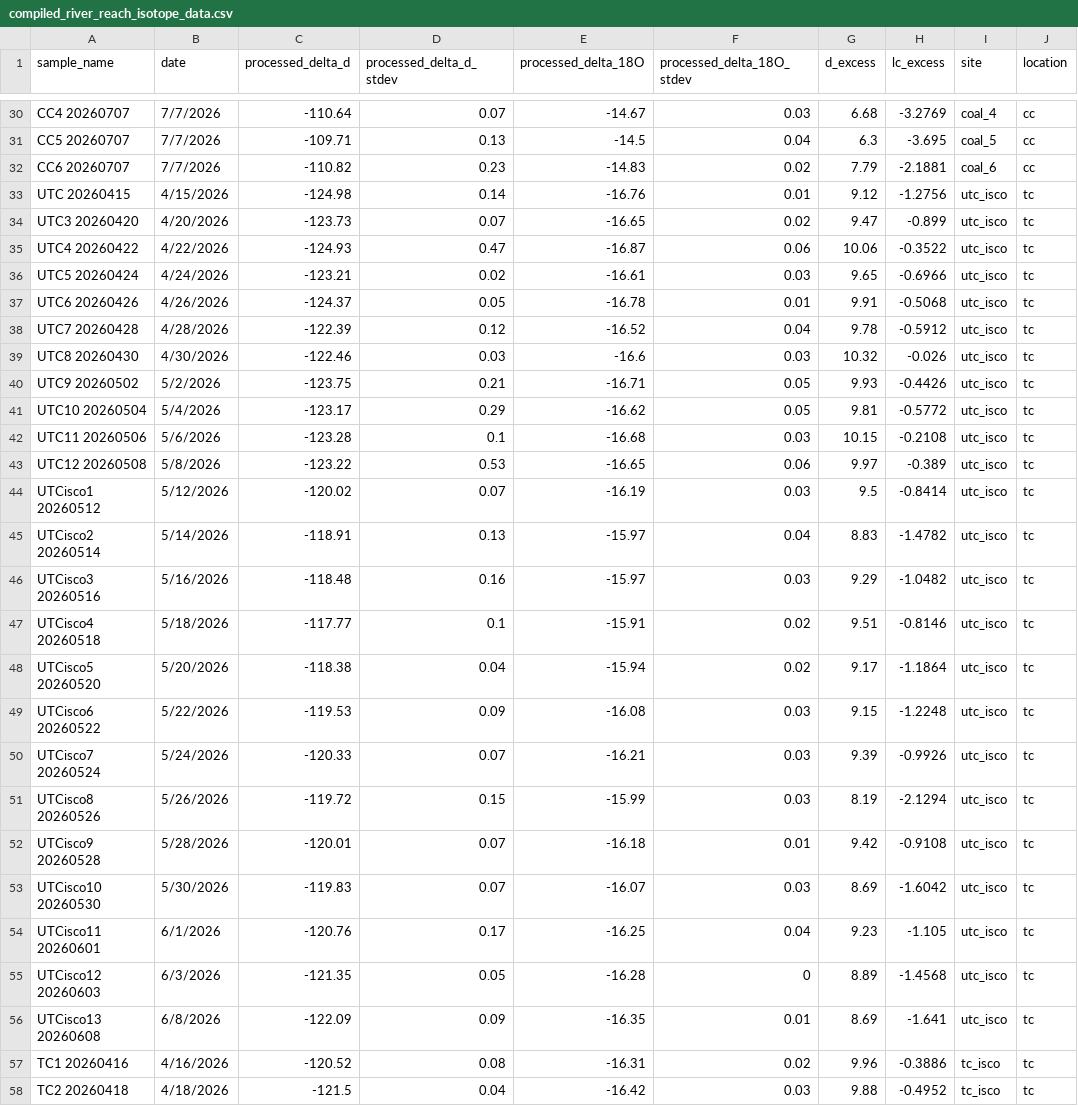
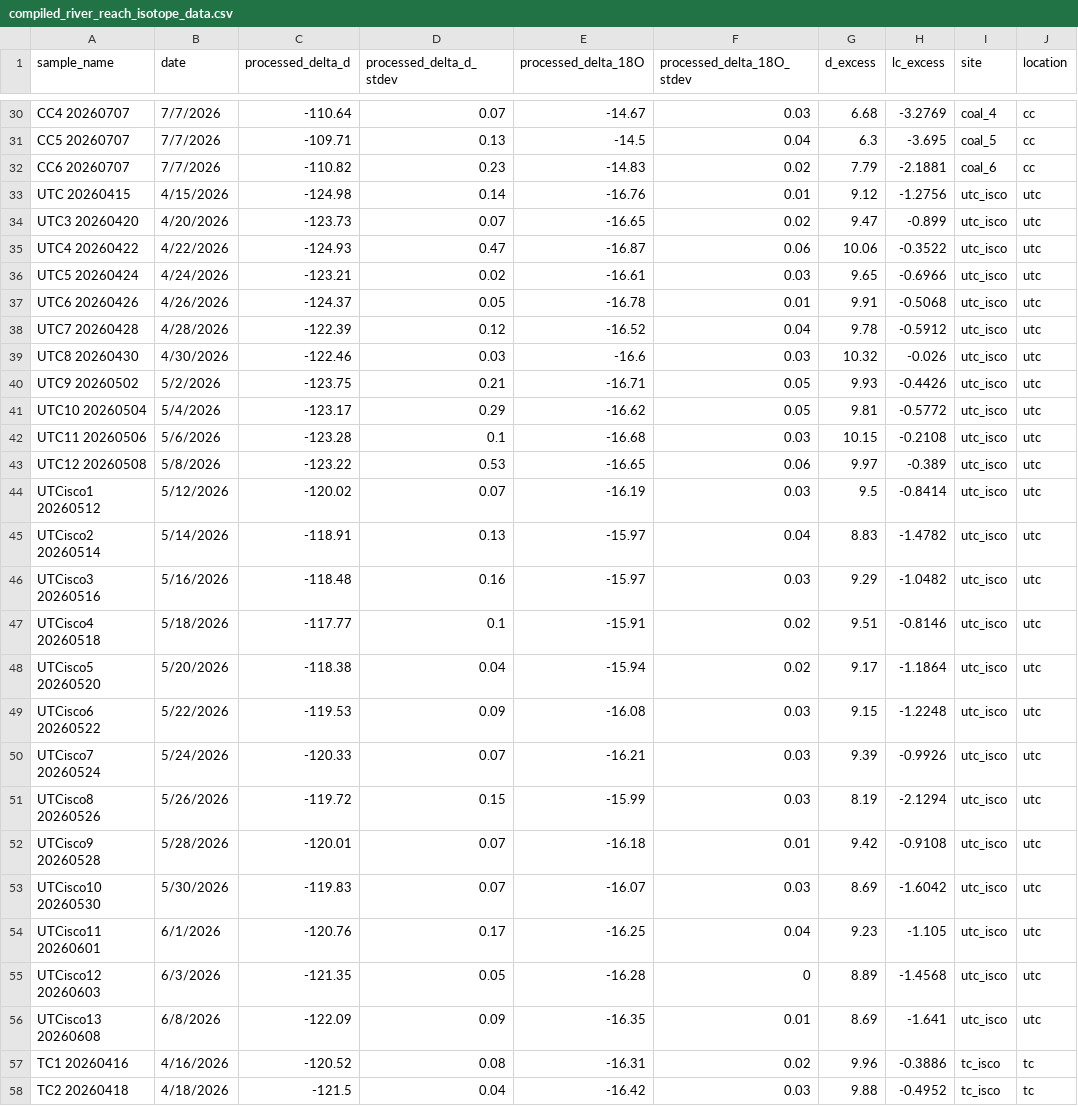
Before and after one commit to herreralinda847/RMBL-2026, a CSV file: data/compiled_river_reach_isotope_data.csv, drawn as a sheet; only a part is shown, gaps mark what is left out; the diff covers the shown part only.

```diff
--- a/data/compiled_river_reach_isotope_data.csv
+++ b/data/compiled_river_reach_isotope_data.csv
@@ -32,26 +32,26 @@ CC5 20260707,7/7/2026,-109.71,0.13,-14.5,0.04,6.3,-3.695,coal_5,cc
 CC6 20260707,7/7/2026,-110.82,0.23,-14.83,0.02,7.79,-2.1881,coal_6,cc
-UTC 20260415,4/15/2026,-124.98,0.14,-16.76,0.01,9.12,-1.2756,utc_isco,tc
-UTC3 20260420,4/20/2026,-123.73,0.07,-16.65,0.02,9.47,-0.899,utc_isco,tc
-UTC4 20260422,4/22/2026,-124.93,0.47,-16.87,0.06,10.06,-0.3522,utc_isco,tc
-UTC5 20260424,4/24/2026,-123.21,0.02,-16.61,0.03,9.65,-0.6966,utc_isco,tc
-UTC6 20260426,4/26/2026,-124.37,0.05,-16.78,0.01,9.91,-0.5068,utc_isco,tc
-UTC7 20260428,4/28/2026,-122.39,0.12,-16.52,0.04,9.78,-0.5912,utc_isco,tc
-UTC8 20260430,4/30/2026,-122.46,0.03,-16.6,0.03,10.32,-0.026,utc_isco,tc
-UTC9 20260502,5/2/2026,-123.75,0.21,-16.71,0.05,9.93,-0.4426,utc_isco,tc
-UTC10 20260504,5/4/2026,-123.17,0.29,-16.62,0.05,9.81,-0.5772,utc_isco,tc
-UTC11 20260506,5/6/2026,-123.28,0.1,-16.68,0.03,10.15,-0.2108,utc_isco,tc
-UTC12 20260508,5/8/2026,-123.22,0.53,-16.65,0.06,9.97,-0.389,utc_isco,tc
-UTCisco1 20260512,5/12/2026,-120.02,0.07,-16.19,0.03,9.5,-0.8414,utc_isco,tc
-UTCisco2 20260514,5/14/2026,-118.91,0.13,-15.97,0.04,8.83,-1.4782,utc_isco,tc
-UTCisco3 20260516,5/16/2026,-118.48,0.16,-15.97,0.03,9.29,-1.0482,utc_isco,tc
-UTCisco4 20260518,5/18/2026,-117.77,0.1,-15.91,0.02,9.51,-0.8146,utc_isco,tc
-UTCisco5 20260520,5/20/2026,-118.38,0.04,-15.94,0.02,9.17,-1.1864,utc_isco,tc
-UTCisco6 20260522,5/22/2026,-119.53,0.09,-16.08,0.03,9.15,-1.2248,utc_isco,tc
-UTCisco7 20260524,5/24/2026,-120.33,0.07,-16.21,0.03,9.39,-0.9926,utc_isco,tc
-UTCisco8 20260526,5/26/2026,-119.72,0.15,-15.99,0.03,8.19,-2.1294,utc_isco,tc
-UTCisco9 20260528,5/28/2026,-120.01,0.07,-16.18,0.01,9.42,-0.9108,utc_isco,tc
-UTCisco10 20260530,5/30/2026,-119.83,0.07,-16.07,0.03,8.69,-1.6042,utc_isco,tc
-UTCisco11 20260601,6/1/2026,-120.76,0.17,-16.25,0.04,9.23,-1.105,utc_isco,tc
-UTCisco12 20260603,6/3/2026,-121.35,0.05,-16.28,0,8.89,-1.4568,utc_isco,tc
-UTCisco13 20260608,6/8/2026,-122.09,0.09,-16.35,0.01,8.69,-1.641,utc_isco,tc
+UTC 20260415,4/15/2026,-124.98,0.14,-16.76,0.01,9.12,-1.2756,utc_isco,utc
+UTC3 20260420,4/20/2026,-123.73,0.07,-16.65,0.02,9.47,-0.899,utc_isco,utc
+UTC4 20260422,4/22/2026,-124.93,0.47,-16.87,0.06,10.06,-0.3522,utc_isco,utc
+UTC5 20260424,4/24/2026,-123.21,0.02,-16.61,0.03,9.65,-0.6966,utc_isco,utc
+UTC6 20260426,4/26/2026,-124.37,0.05,-16.78,0.01,9.91,-0.5068,utc_isco,utc
+UTC7 20260428,4/28/2026,-122.39,0.12,-16.52,0.04,9.78,-0.5912,utc_isco,utc
+UTC8 20260430,4/30/2026,-122.46,0.03,-16.6,0.03,10.32,-0.026,utc_isco,utc
+UTC9 20260502,5/2/2026,-123.75,0.21,-16.71,0.05,9.93,-0.4426,utc_isco,utc
+UTC10 20260504,5/4/2026,-123.17,0.29,-16.62,0.05,9.81,-0.5772,utc_isco,utc
+UTC11 20260506,5/6/2026,-123.28,0.1,-16.68,0.03,10.15,-0.2108,utc_isco,utc
+UTC12 20260508,5/8/2026,-123.22,0.53,-16.65,0.06,9.97,-0.389,utc_isco,utc
+UTCisco1 20260512,5/12/2026,-120.02,0.07,-16.19,0.03,9.5,-0.8414,utc_isco,utc
+UTCisco2 20260514,5/14/2026,-118.91,0.13,-15.97,0.04,8.83,-1.4782,utc_isco,utc
+UTCisco3 20260516,5/16/2026,-118.48,0.16,-15.97,0.03,9.29,-1.0482,utc_isco,utc
+UTCisco4 20260518,5/18/2026,-117.77,0.1,-15.91,0.02,9.51,-0.8146,utc_isco,utc
+UTCisco5 20260520,5/20/2026,-118.38,0.04,-15.94,0.02,9.17,-1.1864,utc_isco,utc
+UTCisco6 20260522,5/22/2026,-119.53,0.09,-16.08,0.03,9.15,-1.2248,utc_isco,utc
+UTCisco7 20260524,5/24/2026,-120.33,0.07,-16.21,0.03,9.39,-0.9926,utc_isco,utc
+UTCisco8 20260526,5/26/2026,-119.72,0.15,-15.99,0.03,8.19,-2.1294,utc_isco,utc
+UTCisco9 20260528,5/28/2026,-120.01,0.07,-16.18,0.01,9.42,-0.9108,utc_isco,utc
+UTCisco10 20260530,5/30/2026,-119.83,0.07,-16.07,0.03,8.69,-1.6042,utc_isco,utc
+UTCisco11 20260601,6/1/2026,-120.76,0.17,-16.25,0.04,9.23,-1.105,utc_isco,utc
+UTCisco12 20260603,6/3/2026,-121.35,0.05,-16.28,0,8.89,-1.4568,utc_isco,utc
+UTCisco13 20260608,6/8/2026,-122.09,0.09,-16.35,0.01,8.69,-1.641,utc_isco,utc
 TC1 20260416,4/16/2026,-120.52,0.08,-16.31,0.02,9.96,-0.3886,tc_isco,tc
```
Also changed, not shown: 13 edited cells elsewhere in this file, 8 other files.
